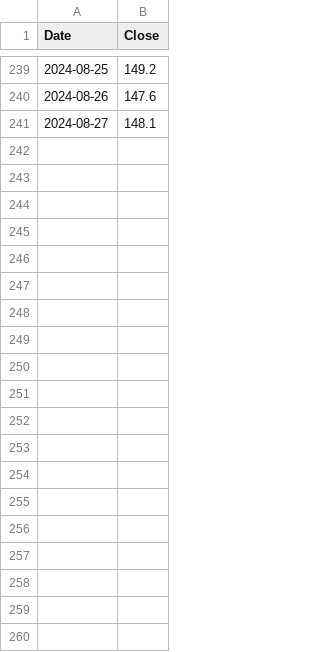
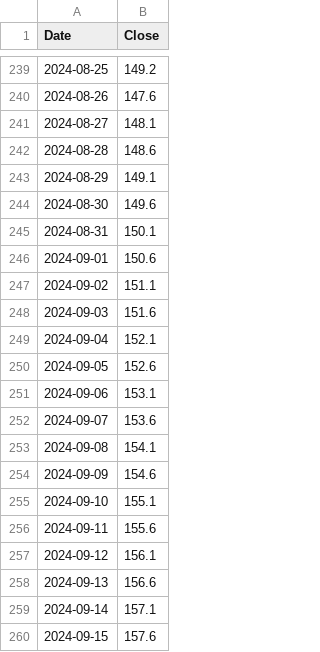
Before and after one commit to elizaibeth/Crypto-Price-Predictor, a CSV file: examples/synthetic.csv, drawn as a sheet; only a part is shown, gaps mark what is left out; the diff covers the shown part only; the diff names each change by its address in the sheet, - before the commit and + after, or states it on an @@ line.

```diff
--- a/examples/synthetic.csv
+++ b/examples/synthetic.csv
+row 242: 2024-08-28 | 148.6
+row 243: 2024-08-29 | 149.1
+row 244: 2024-08-30 | 149.6
+row 245: 2024-08-31 | 150.1
+row 246: 2024-09-01 | 150.6
+row 247: 2024-09-02 | 151.1
+row 248: 2024-09-03 | 151.6
+row 249: 2024-09-04 | 152.1
+row 250: 2024-09-05 | 152.6
+row 251: 2024-09-06 | 153.1
+row 252: 2024-09-07 | 153.6
+row 253: 2024-09-08 | 154.1
+row 254: 2024-09-09 | 154.6
+row 255: 2024-09-10 | 155.1
+row 256: 2024-09-11 | 155.6
+row 257: 2024-09-12 | 156.1
+row 258: 2024-09-13 | 156.6
+row 259: 2024-09-14 | 157.1
+row 260: 2024-09-15 | 157.6
```
Also changed, not shown: 41 added rows elsewhere in this file.
